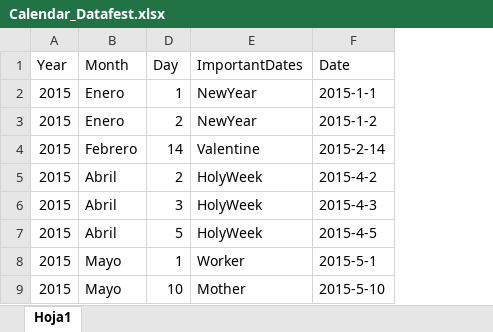
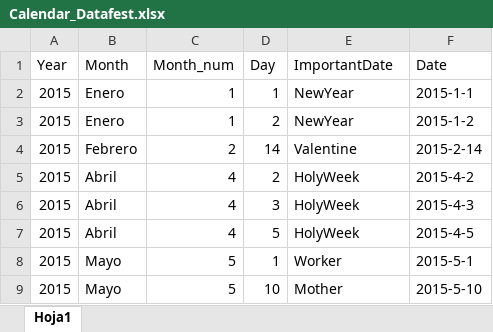
Before and after one commit to Joawhi/Calendar_Datafest, an Excel workbook: Calendar_Datafest.xlsx, sheet Hoja1, drawn as a sheet; only a part is shown; values as stored, in another font and other column widths than the file's, no borders; the diff names each change by its address in the sheet, - before the commit and + after, or states it on an @@ line.

Commit message:
Cambiando Nombre a Columna ImportantDate

```diff
--- a/Calendar_Datafest.xlsx (sheet Hoja1)
+++ b/Calendar_Datafest.xlsx (sheet Hoja1)
@@ column C (Month_num) unhidden, rows 2-9: 1 | 1 | 2 | 4 | 4 | 4 | 5 | 5 @@
-E1: ImportantDates
+E1: ImportantDate
```
